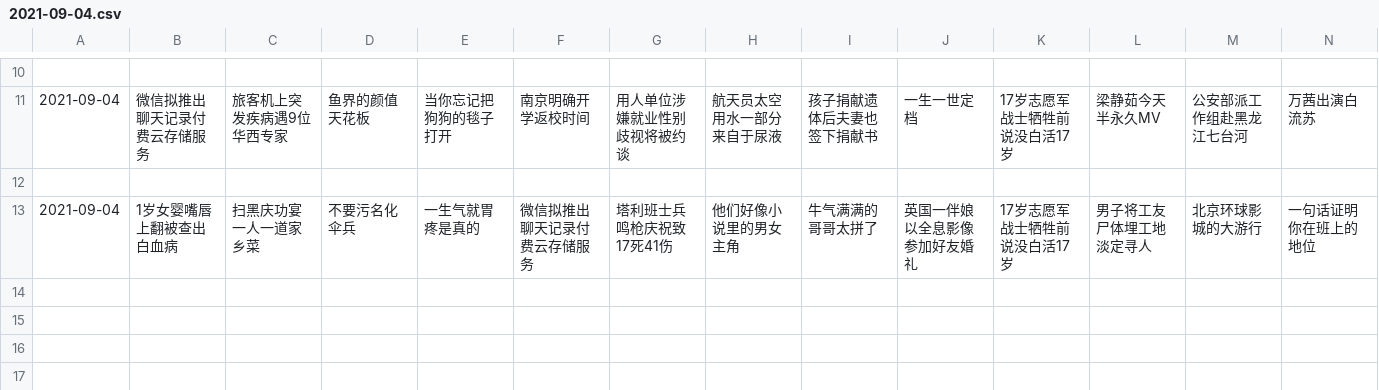
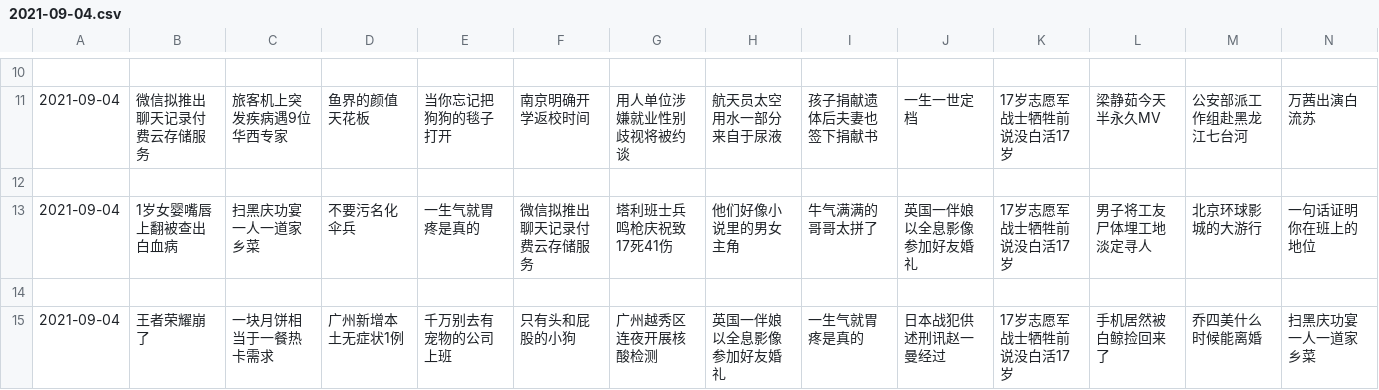
Before and after one commit to vmp65l3/weibo-hotrank, a CSV file: data/2021-09-04.csv, drawn as a sheet; only a part is shown, gaps mark what is left out; rows hold the shown columns only; the diff names each change by its address in the sheet, - before the commit and + after, or states it on an @@ line.

```diff
--- a/data/2021-09-04.csv
+++ b/data/2021-09-04.csv
+row 14: (empty)
+row 15: 2021-09-04 | 王者荣耀崩了 | 一块月饼相当于一餐热卡需求 | 广州新增本土无症状1例 | 千万别去有宠物的公司上班 | 只有头和屁股的小狗 | 广州越秀区连夜开展核酸检测 | 英国一伴娘以全息影像参加好友婚礼 | 一生气就胃疼是真的 | 日本战犯供述刑讯赵一曼经过 | 17岁志愿军战士牺牲前说没白活17岁 | 手机居然被白鲸捡回来了 | 乔四美什么时候能离婚 | 扫黑庆功宴一人一道家乡菜
```
Also changed, not shown: 1 other file.
